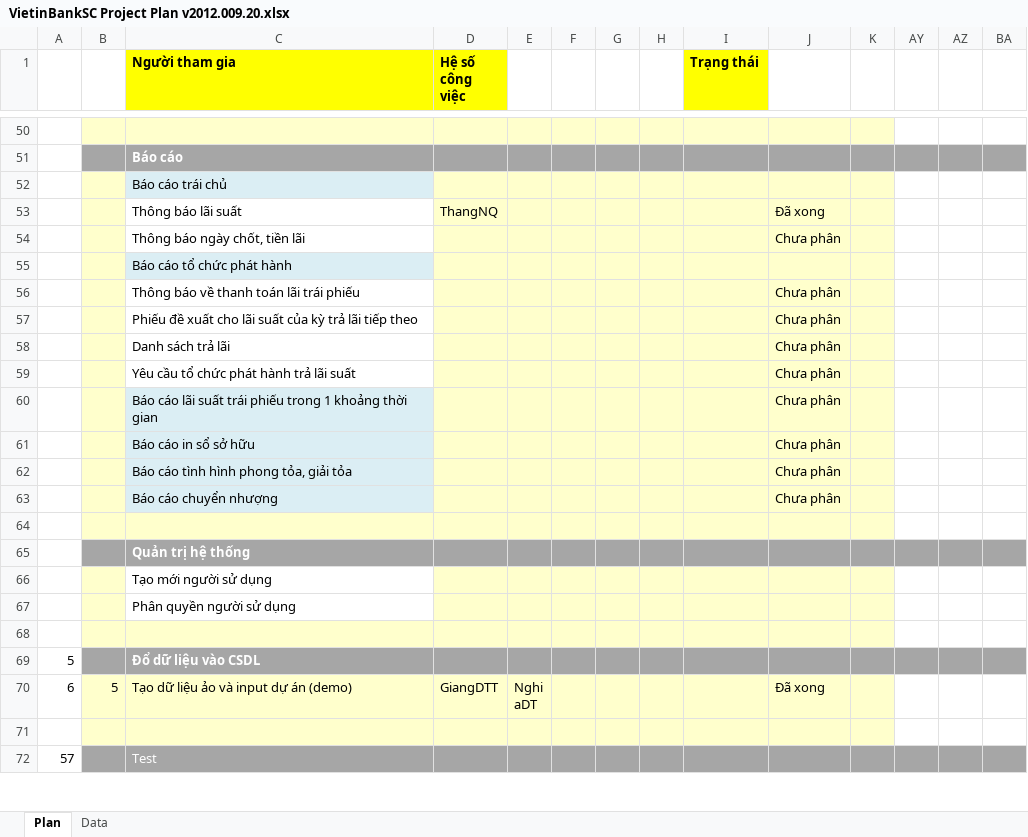
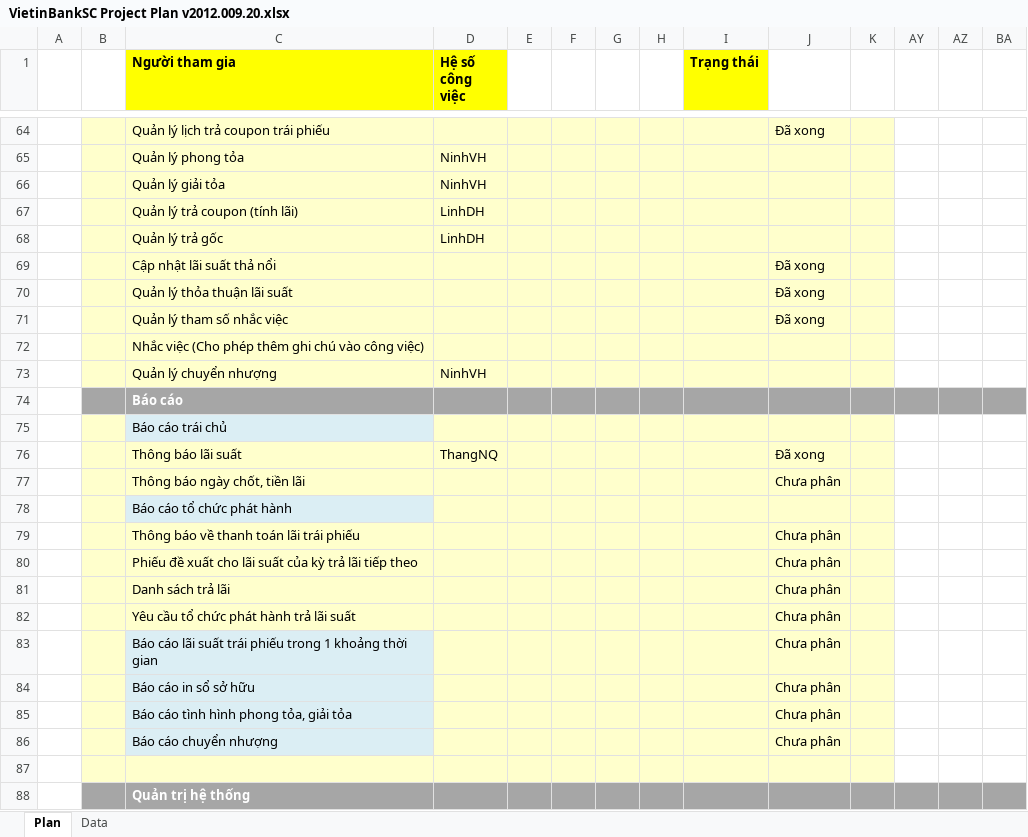
Before and after one commit to nguyendanhtu/my-project-traiphieu, an Excel workbook: Document/VietinBankSC Project Plan v2012.009.20.xlsx, sheet Plan, drawn as a sheet; only a part is shown, gaps mark what is left out; the shorter side is filled out with more unchanged rows; values as stored, in another font and other column widths than the file's, no borders; conditional formats not drawn; addresses are those after the commit; rows hold the shown columns only; the diff covers the shown part only; the diff names each change by its address in the sheet, - before the commit and + after, or states it on an @@ line.

```diff
--- a/Document/VietinBankSC Project Plan v2012.009.20.xlsx (sheet Plan)
+++ b/Document/VietinBankSC Project Plan v2012.009.20.xlsx (sheet Plan)
-row 64: (empty)
+row 64:  |  | Quản lý lịch trả coupon trái phiếu |  |  |  |  |  |  | Đã xong
+row 65:  |  | Quản lý phong tỏa | NinhVH
+row 66:  |  | Quản lý giải tỏa | NinhVH
+row 67:  |  | Quản lý trả coupon (tính lãi) | LinhDH
+row 68:  |  | Quản lý trả gốc | LinhDH
+row 69:  |  | Cập nhật lãi suất thả nổi |  |  |  |  |  |  | Đã xong
+row 70:  |  | Quản lý thỏa thuận lãi suất |  |  |  |  |  |  | Đã xong
+row 71:  |  | Quản lý tham số nhắc việc |  |  |  |  |  |  | Đã xong
+row 72:  |  | Nhắc việc (Cho phép thêm ghi chú vào công việc)
+row 73:  |  | Quản lý chuyển nhượng | NinhVH
-C76:C77 fill: none
+C76:C77 fill: #FFFFCC
-C79:C82 fill: none
+C79:C82 fill: #FFFFCC
```
Also changed, not shown: 18 added rows and 4 removed rows elsewhere in this sheet.
